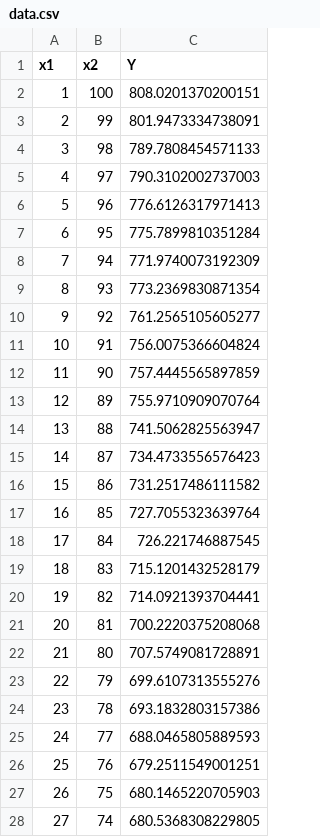
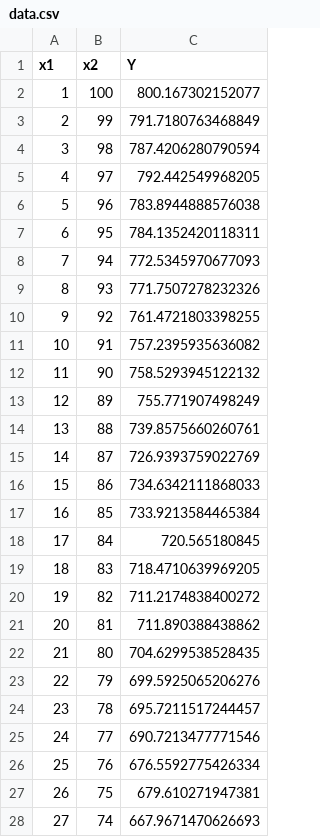
Before and after one commit to Fanatsio/University, a CSV file: Artificial neural networks/lab_2/data.csv, drawn as a sheet; only a part is shown; the diff covers the shown part only.

```diff
--- a/Artificial neural networks/lab_2/data.csv
+++ b/Artificial neural networks/lab_2/data.csv
@@ -1,28 +1,28 @@
 x1,x2,Y
-1,100,808.0201370200151
-2,99,801.9473334738091
-3,98,789.7808454571133
-4,97,790.3102002737003
-5,96,776.6126317971413
-6,95,775.7899810351284
-7,94,771.9740073192309
-8,93,773.2369830871354
-9,92,761.2565105605277
-10,91,756.0075366604824
-11,90,757.4445565897859
-12,89,755.9710909070764
-13,88,741.5062825563947
-14,87,734.4733556576423
-15,86,731.2517486111582
-16,85,727.7055323639764
-17,84,726.221746887545
-18,83,715.1201432528179
-19,82,714.0921393704441
-20,81,700.2220375208068
-21,80,707.5749081728891
-22,79,699.6107313555276
-23,78,693.1832803157386
-24,77,688.0465805889593
-25,76,679.2511549001251
-26,75,680.1465220705903
-27,74,680.5368308229805
+1,100,800.167302152077
+2,99,791.7180763468849
+3,98,787.4206280790594
+4,97,792.442549968205
+5,96,783.8944888576038
+6,95,784.1352420118311
+7,94,772.5345970677093
+8,93,771.7507278232326
+9,92,761.4721803398255
+10,91,757.2395935636082
+11,90,758.5293945122132
+12,89,755.771907498249
+13,88,739.8575660260761
+14,87,726.9393759022769
+15,86,734.6342111868033
+16,85,733.9213584465384
+17,84,720.565180845
+18,83,718.4710639969205
+19,82,711.2174838400272
+20,81,711.890388438862
+21,80,704.6299538528435
+22,79,699.5925065206276
+23,78,695.7211517244457
+24,77,690.7213477771546
+25,76,676.5592775426334
+26,75,679.610271947381
+27,74,667.9671470626693
```
Also changed, not shown: 73 edited cells elsewhere in this file, 2 other files.
